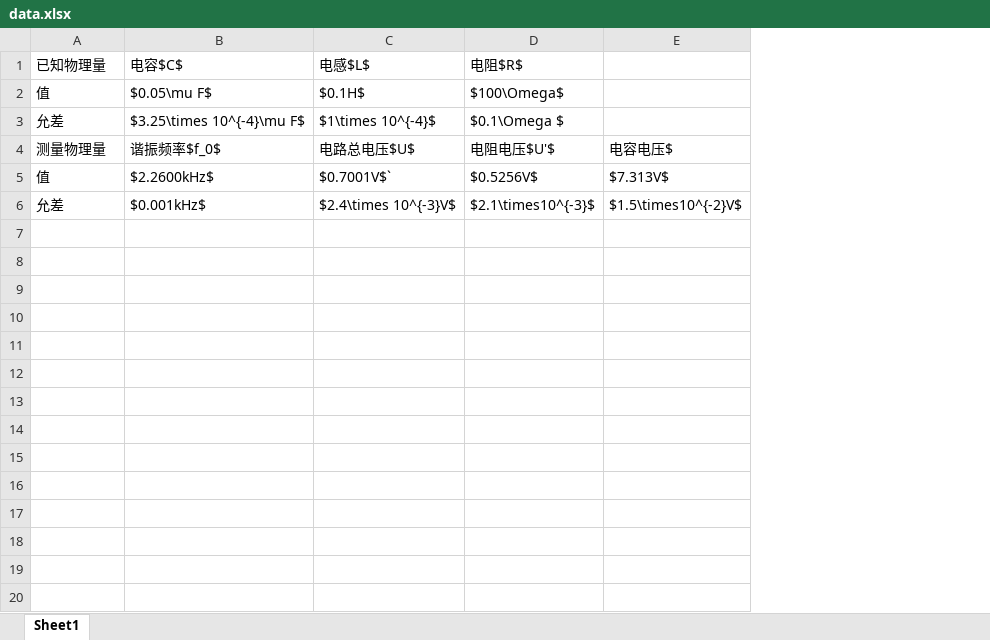
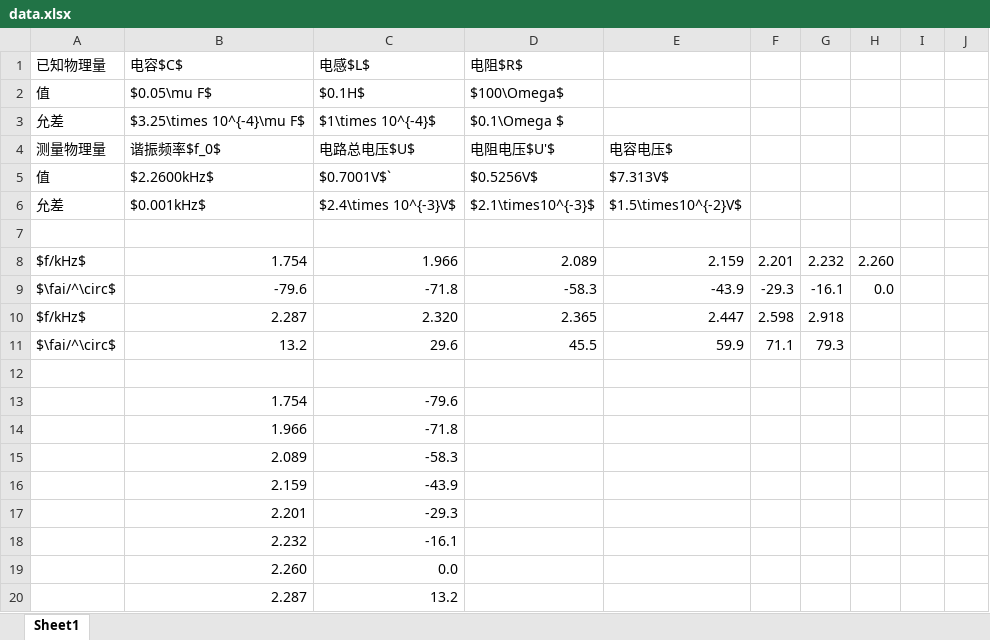
Before and after one commit to DickyChant/report_13, an Excel workbook: data.xlsx, sheet Sheet1, drawn as a sheet; only a part is shown; values as stored, in another font and other column widths than the file's, no borders; the diff covers the shown part only; the diff names each change by its address in the sheet, - before the commit and + after, or states it on an @@ line.

```diff
--- a/data.xlsx (sheet Sheet1)
+++ b/data.xlsx (sheet Sheet1)
+column F, empty
+column G, empty
+column H, empty
+column I, empty
+column J, empty
+row 7: (empty)
+row 8: $f/kHz$ | 1.754 | 1.966 | 2.089 | 2.159 | 2.201 | 2.232 | 2.260
+row 9: $\fai/^\circ$ | -79.6 | -71.8 | -58.3 | -43.9 | -29.3 | -16.1 | 0.0
+row 10: $f/kHz$ | 2.287 | 2.320 | 2.365 | 2.447 | 2.598 | 2.918
+row 11: $\fai/^\circ$ | 13.2 | 29.6 | 45.5 | 59.9 | 71.1 | 79.3
+row 12: (empty)
+row 13:  | 1.754 | -79.6
+row 14:  | 1.966 | -71.8
+row 15:  | 2.089 | -58.3
+row 16:  | 2.159 | -43.9
+row 17:  | 2.201 | -29.3
+row 18:  | 2.232 | -16.1
+row 19:  | 2.260 | 0.0
+row 20:  | 2.287 | 13.2
```
Also changed, not shown: 40 added rows elsewhere in this sheet, 9 other files.
